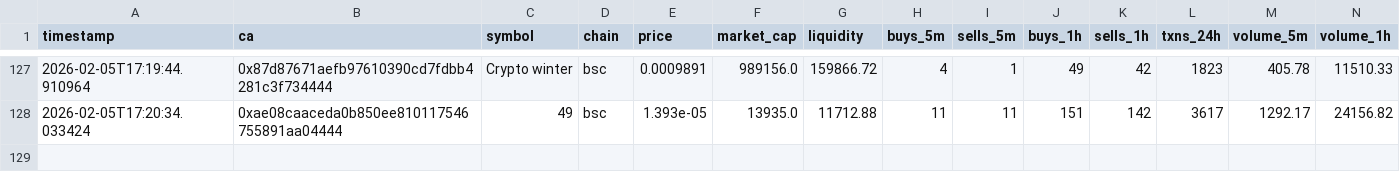
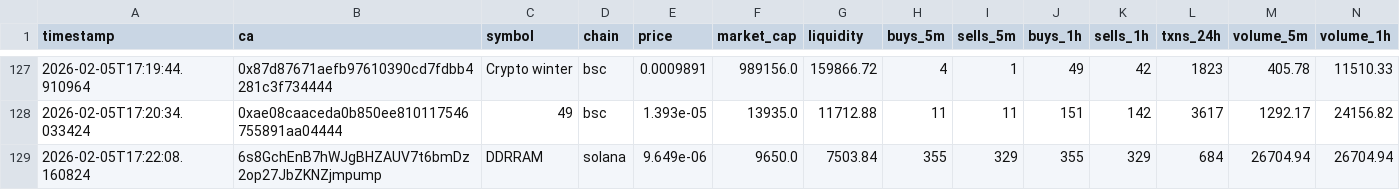
Before and after one commit to chandanm-cpu/meme-trading-tool, a CSV file: coin_data.csv, drawn as a sheet; only a part is shown, gaps mark what is left out; rows hold the shown columns only; the diff names each change by its address in the sheet, - before the commit and + after, or states it on an @@ line.

Commit message:
update data

```diff
--- a/coin_data.csv
+++ b/coin_data.csv
+row 129: 2026-02-05T17:22:08.160824 | 6s8GchEnB7hWJgBHZAUV7t6bmDz2op27JbZKNZjmpump | DDRRAM | solana | 9.649e-06 | 9650.0 | 7503.84 | 355 | 329 | 355 | 329 | 684 | 26704.94 | 26704.94
```
